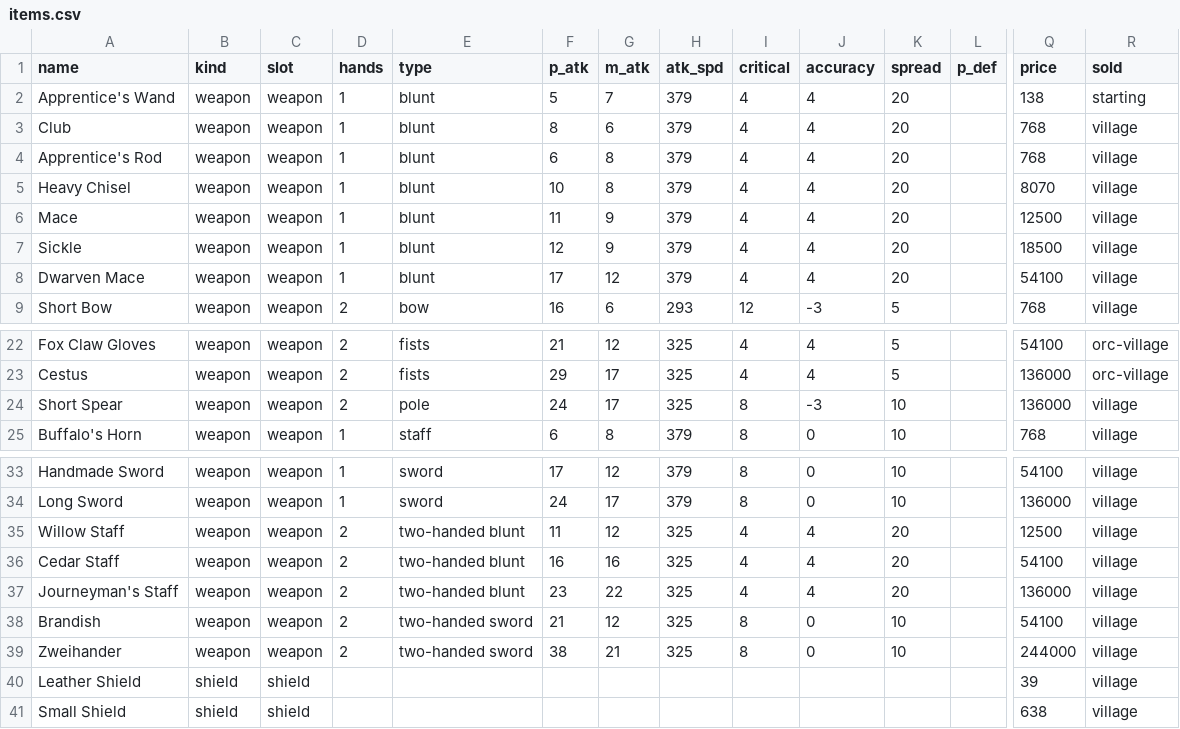
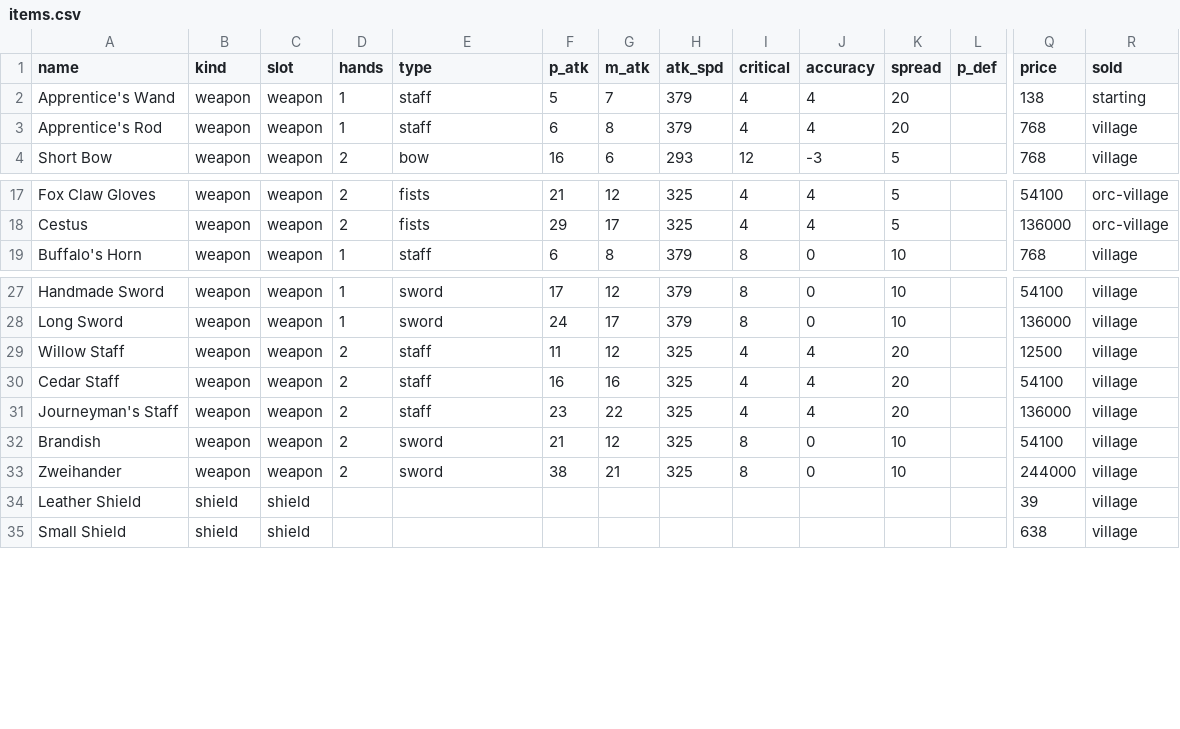
Before and after one commit to sunny-azu-red/mini-lineage-remastered, a CSV file: priv/game/items.csv, drawn as a sheet; only a part is shown, gaps mark what is left out; removed rows and columns are numbered as before the commit, all else as after; rows hold the shown columns only; the diff names each change by its address in the sheet, - before the commit and + after, or states it on an @@ line.

```diff
--- a/priv/game/items.csv
+++ b/priv/game/items.csv
-E2 (type): blunt
+E2 (type): staff
-row 3: Club | weapon | weapon | 1 | blunt | 8 | 6 | 379 | 4 | 4 | 20 |  | 768 | village
-E3 (type): blunt
+E3 (type): staff
-row 5: Heavy Chisel | weapon | weapon | 1 | blunt | 10 | 8 | 379 | 4 | 4 | 20 |  | 8070 | village
-row 6: Mace | weapon | weapon | 1 | blunt | 11 | 9 | 379 | 4 | 4 | 20 |  | 12500 | village
-row 7: Sickle | weapon | weapon | 1 | blunt | 12 | 9 | 379 | 4 | 4 | 20 |  | 18500 | village
-row 8: Dwarven Mace | weapon | weapon | 1 | blunt | 17 | 12 | 379 | 4 | 4 | 20 |  | 54100 | village
-row 24: Short Spear | weapon | weapon | 2 | pole | 24 | 17 | 325 | 8 | -3 | 10 |  | 136000 | village
-E29:E31 (type): two-handed blunt
+E29:E31 (type): staff
-E32:E33 (type): two-handed sword
+E32:E33 (type): sword
```
Also changed, not shown: 21 other files.
